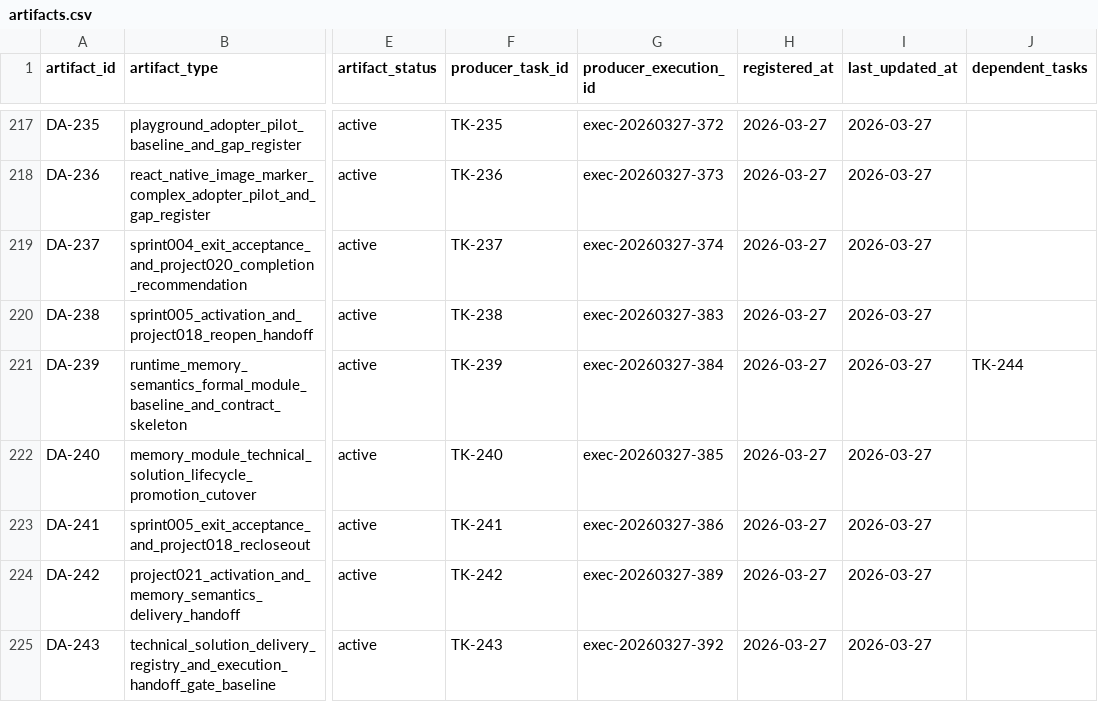
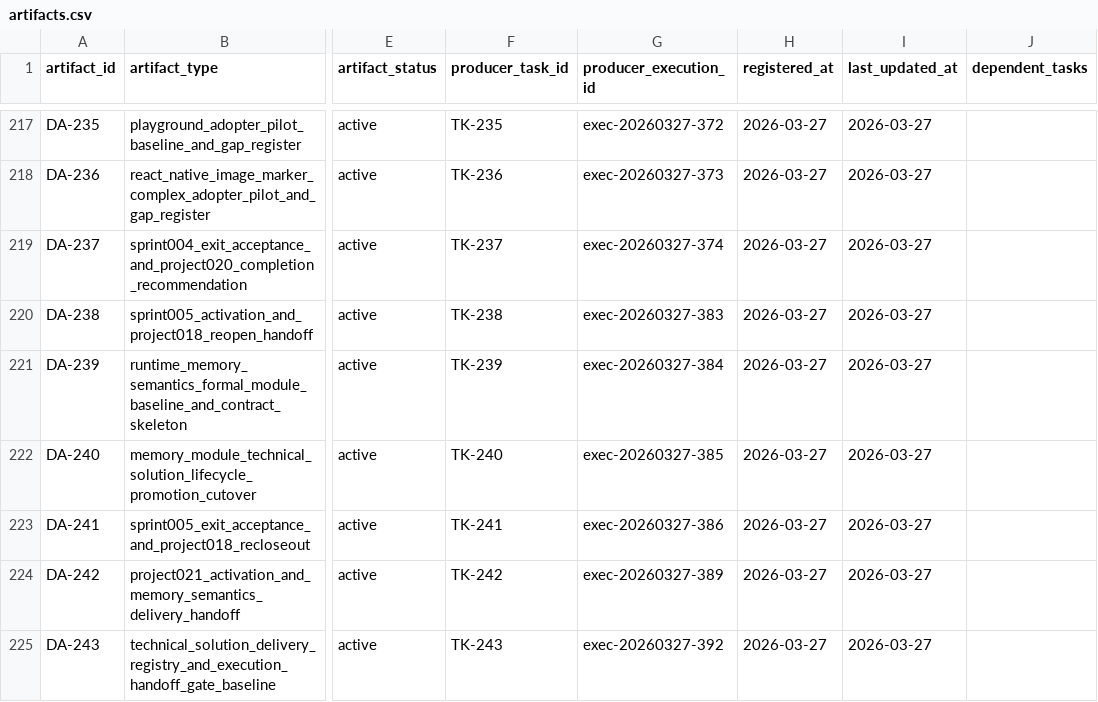
Before and after one commit to JimmyDaddy/repo-ai-governor, a CSV file: .repo-ai-governor/context/artifact-registry/artifacts.csv, drawn as a sheet; only a part is shown, gaps mark what is left out; the diff covers the shown part only; the diff names each change by its address in the sheet, - before the commit and + after, or states it on an @@ line.

```diff
--- a/.repo-ai-governor/context/artifact-registry/artifacts.csv
+++ b/.repo-ai-governor/context/artifact-registry/artifacts.csv
-J221 (dependent_tasks): TK-244
+J221 (dependent_tasks): (empty)
```
Also changed, not shown: 1 added row elsewhere in this file, .repo-ai-governor/context/dev/project-021-memory-semantics-runtime-implementation/sprint-001-recall-context-assembly-baseline/tasks/tasks.csv, 29 other files.
